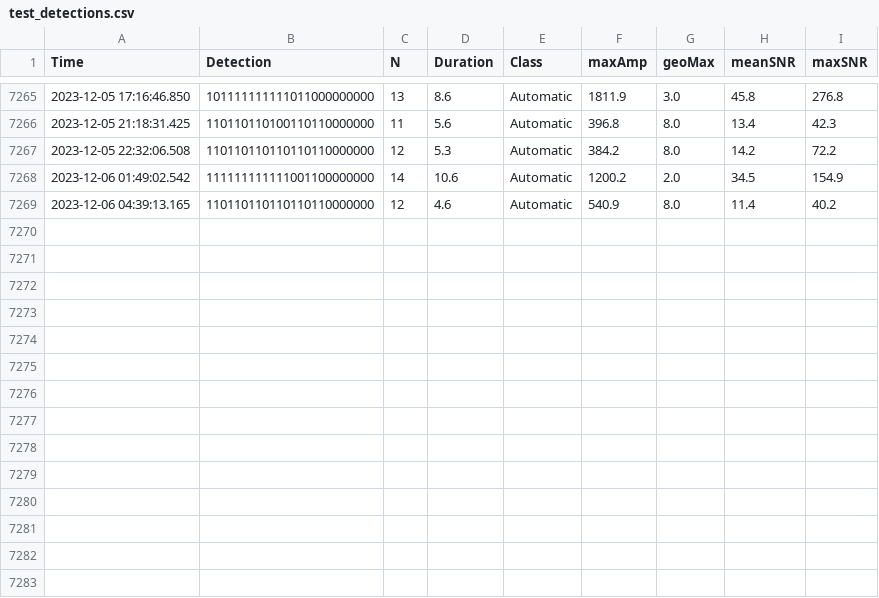
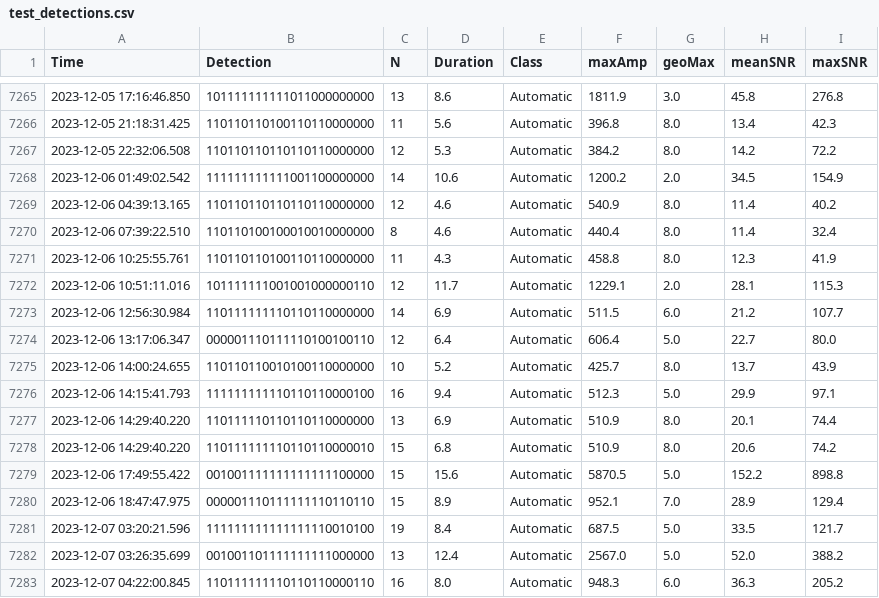
Before and after one commit to nlanget/Aaknes-borehole, a CSV file: data/detection/test_detections.csv, drawn as a sheet; only a part is shown, gaps mark what is left out; the diff names each change by its address in the sheet, - before the commit and + after, or states it on an @@ line.

Commit message:
Updated data files

```diff
--- a/data/detection/test_detections.csv
+++ b/data/detection/test_detections.csv
+row 7270: 2023-12-06 07:39:22.510 | 110110100100010010000000 | 8 | 4.6 | Automatic | 440.4 | 8.0 | 11.4 | 32.4
+row 7271: 2023-12-06 10:25:55.761 | 110110110100110110000000 | 11 | 4.3 | Automatic | 458.8 | 8.0 | 12.3 | 41.9
+row 7272: 2023-12-06 10:51:11.016 | 101111111001001000000110 | 12 | 11.7 | Automatic | 1229.1 | 2.0 | 28.1 | 115.3
+row 7273: 2023-12-06 12:56:30.984 | 110111111110110110000000 | 14 | 6.9 | Automatic | 511.5 | 6.0 | 21.2 | 107.7
+row 7274: 2023-12-06 13:17:06.347 | 000001110111110100100110 | 12 | 6.4 | Automatic | 606.4 | 5.0 | 22.7 | 80.0
+row 7275: 2023-12-06 14:00:24.655 | 110110110010100110000000 | 10 | 5.2 | Automatic | 425.7 | 8.0 | 13.7 | 43.9
+row 7276: 2023-12-06 14:15:41.793 | 111111111110110110000100 | 16 | 9.4 | Automatic | 512.3 | 5.0 | 29.9 | 97.1
+row 7277: 2023-12-06 14:29:40.220 | 110111110110110110000000 | 13 | 6.9 | Automatic | 510.9 | 8.0 | 20.1 | 74.4
+row 7278: 2023-12-06 14:29:40.220 | 110111111110110110000010 | 15 | 6.8 | Automatic | 510.9 | 8.0 | 20.6 | 74.2
+row 7279: 2023-12-06 17:49:55.422 | 001001111111111111100000 | 15 | 15.6 | Automatic | 5870.5 | 5.0 | 152.2 | 898.8
+row 7280: 2023-12-06 18:47:47.975 | 000001110111111110110110 | 15 | 8.9 | Automatic | 952.1 | 7.0 | 28.9 | 129.4
+row 7281: 2023-12-07 03:20:21.596 | 111111111111111110010100 | 19 | 8.4 | Automatic | 687.5 | 5.0 | 33.5 | 121.7
+row 7282: 2023-12-07 03:26:35.699 | 001001101111111111000000 | 13 | 12.4 | Automatic | 2567.0 | 5.0 | 52.0 | 388.2
+row 7283: 2023-12-07 04:22:00.845 | 110111111110110110000110 | 16 | 8.0 | Automatic | 948.3 | 6.0 | 36.3 | 205.2
```
Also changed, not shown: data/availability/data_availability_2023.csv, data/detection/Borehole_detection_2023-12.csv, 1 other file.
